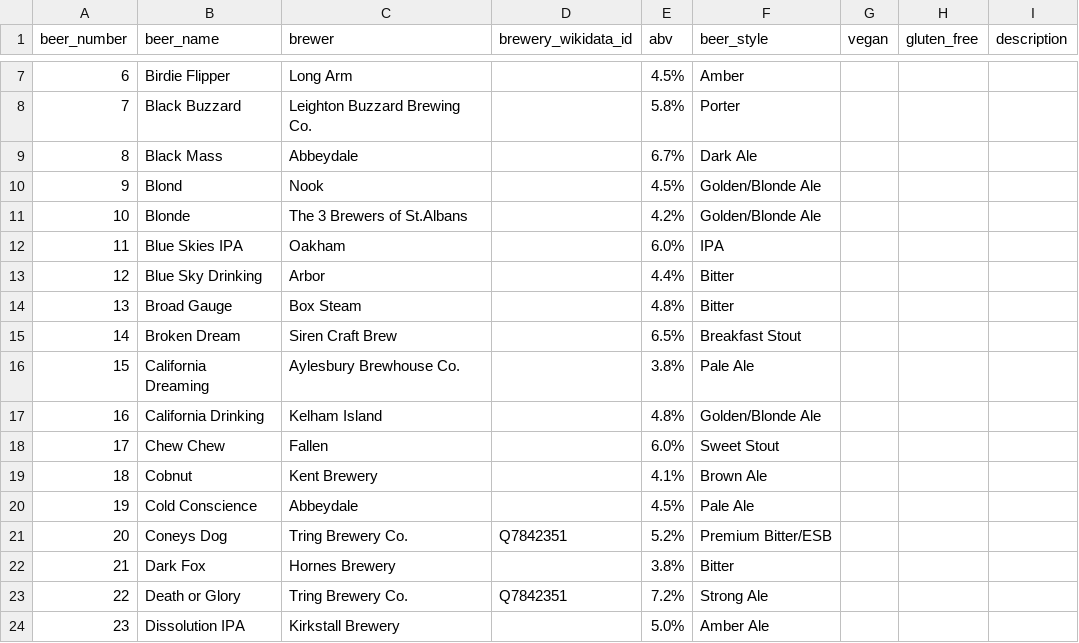
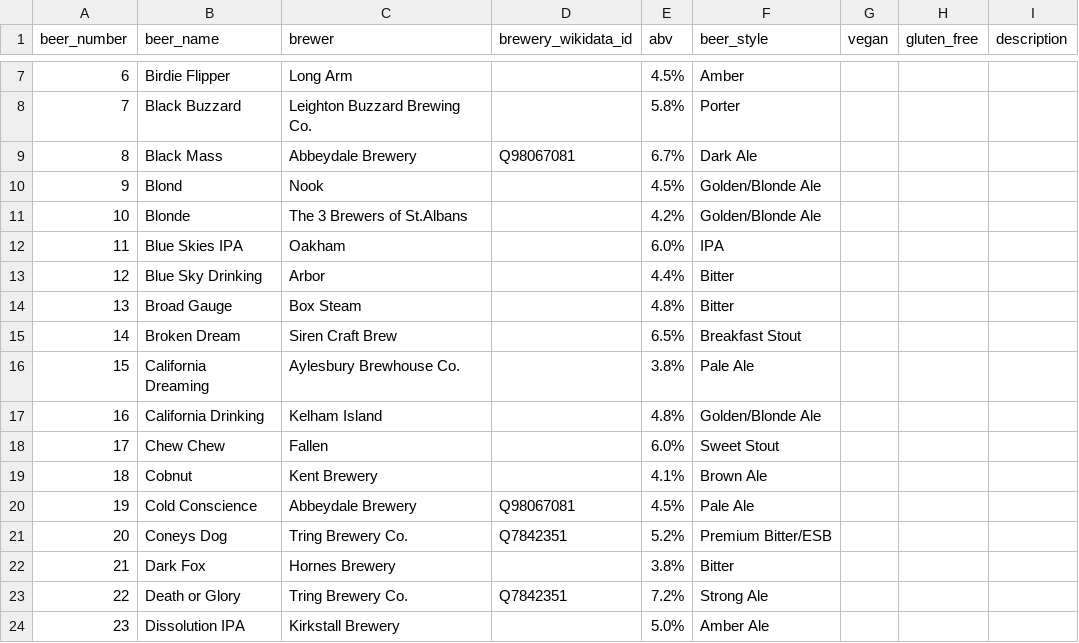
Before and after one commit to guyfawcus/beer-fest.js, a CSV file: public/downloads/ACBF6-2017.csv, drawn as a sheet; only a part is shown, gaps mark what is left out.

Commit message:
normalise and add QIDs to Abbeydale Brewery

```diff
--- a/public/downloads/ACBF6-2017.csv
+++ b/public/downloads/ACBF6-2017.csv
@@ -8,3 +8,3 @@ beer_number,beer_name,brewer,brewery_wikidata_id,abv,beer_style,vegan,gluten_fre
 7,Black Buzzard,Leighton Buzzard Brewing Co.,,5.8%,Porter,,,
-8,Black Mass,Abbeydale,,6.7%,Dark Ale,,,
+8,Black Mass,Abbeydale Brewery,Q98067081,6.7%,Dark Ale,,,
 9,Blond,Nook,,4.5%,Golden/Blonde Ale,,,
@@ -19,3 +19,3 @@ beer_number,beer_name,brewer,brewery_wikidata_id,abv,beer_style,vegan,gluten_fre
 18,Cobnut,Kent Brewery,,4.1%,Brown Ale,,,
-19,Cold Conscience,Abbeydale,,4.5%,Pale Ale,,,
+19,Cold Conscience,Abbeydale Brewery,Q98067081,4.5%,Pale Ale,,,
 20,Coneys Dog,Tring Brewery Co.,Q7842351,5.2%,Premium Bitter/ESB,,,
```
Also changed, not shown: public/downloads/ACBF11-2023.csv, public/downloads/ACBF7-2018.csv.
